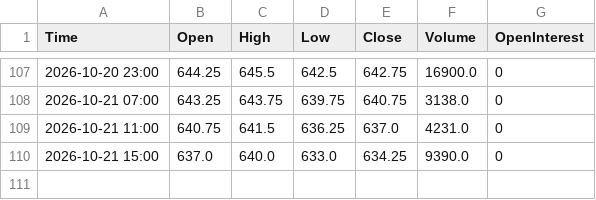
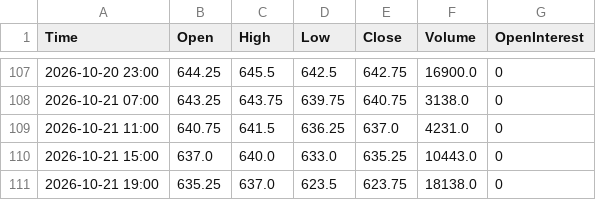
Before and after one commit to Thang-Cbot/dashboard, a CSV file: Data/output/ZW_active_H4.csv, drawn as a sheet; only a part is shown, gaps mark what is left out.

```diff
--- a/Data/output/ZW_active_H4.csv
+++ b/Data/output/ZW_active_H4.csv
@@ -109,2 +109,3 @@ Time,Open,High,Low,Close,Volume,OpenInterest
 2026-10-21 11:00,640.75,641.5,636.25,637.0,4231.0,0
-2026-10-21 15:00,637.0,640.0,633.0,634.25,9390.0,0
+2026-10-21 15:00,637.0,640.0,633.0,635.25,10443.0,0
+2026-10-21 19:00,635.25,637.0,623.5,623.75,18138.0,0
```
Also changed, not shown: Data/output/ZC_active_H4.csv, 3 other files.
